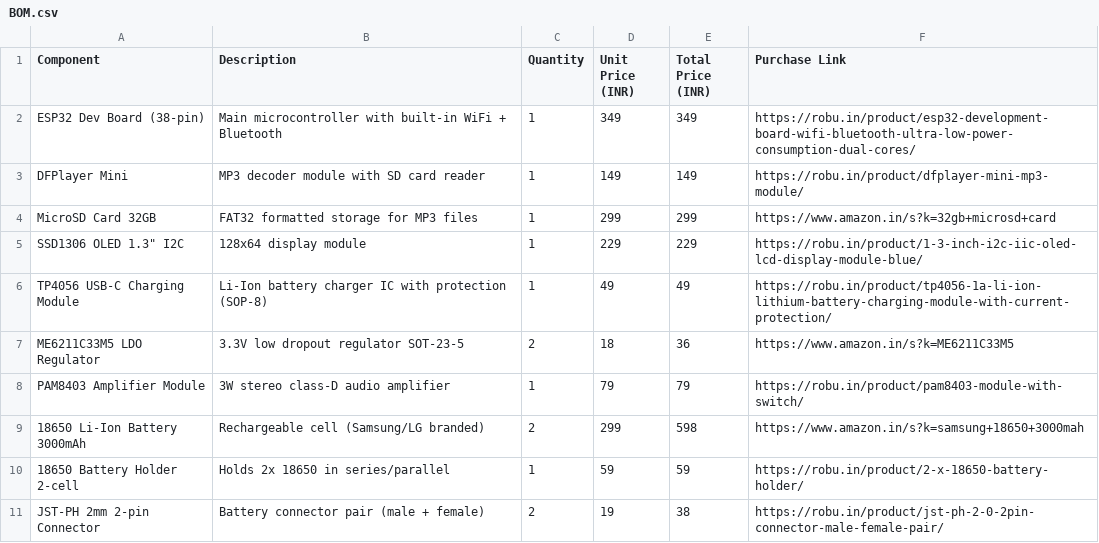
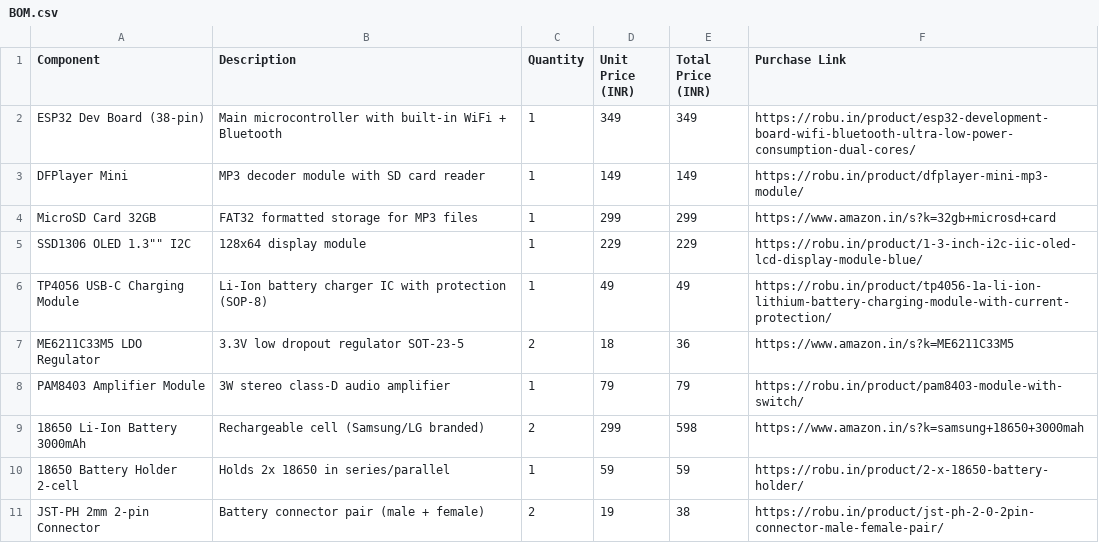
Before and after one commit to yadavtejas1947-eng/Mp3-player, a CSV file: BOM.csv, drawn as a sheet; only a part is shown.

Commit message:
Update BOM.csv

```diff
--- a/BOM.csv
+++ b/BOM.csv
@@ -4,3 +4,3 @@ DFPlayer Mini,MP3 decoder module with SD card reader,1,149,149,https://robu.in/p
 MicroSD Card 32GB,FAT32 formatted storage for MP3 files,1,299,299,https://www.amazon.in/s?k=32gb+microsd+card
-SSD1306 OLED 1.3" I2C,128x64 display module,1,229,229,https://robu.in/product/1-3-inch-i2c-iic-oled-lcd-display-module-blue/
+SSD1306 OLED 1.3"" I2C,128x64 display module,1,229,229,https://robu.in/product/1-3-inch-i2c-iic-oled-lcd-display-module-blue/
 TP4056 USB-C Charging Module,Li-Ion battery charger IC with protection (SOP-8),1,49,49,https://robu.in/product/tp4056-1a-li-ion-lithium-battery-charging-module-with-current-protection/
```
